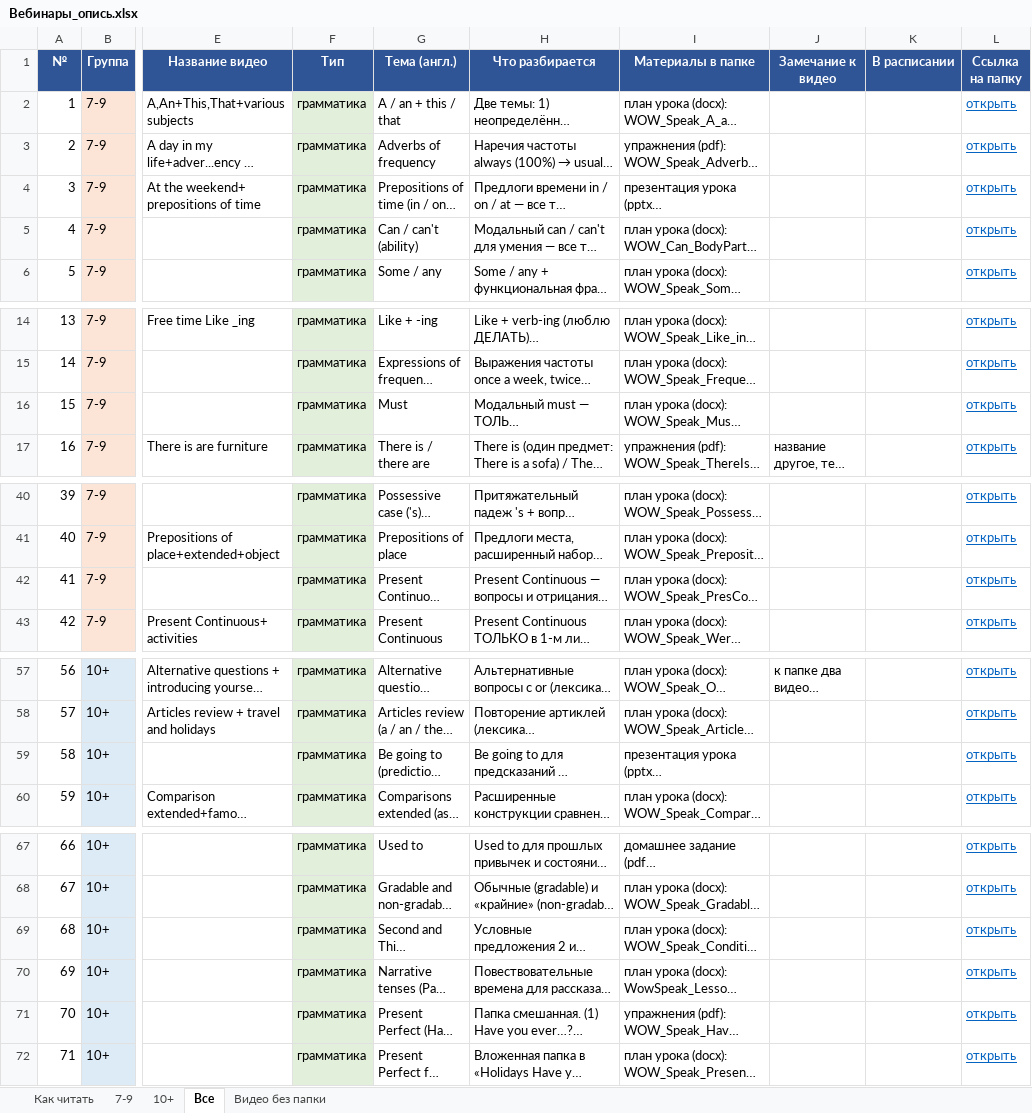
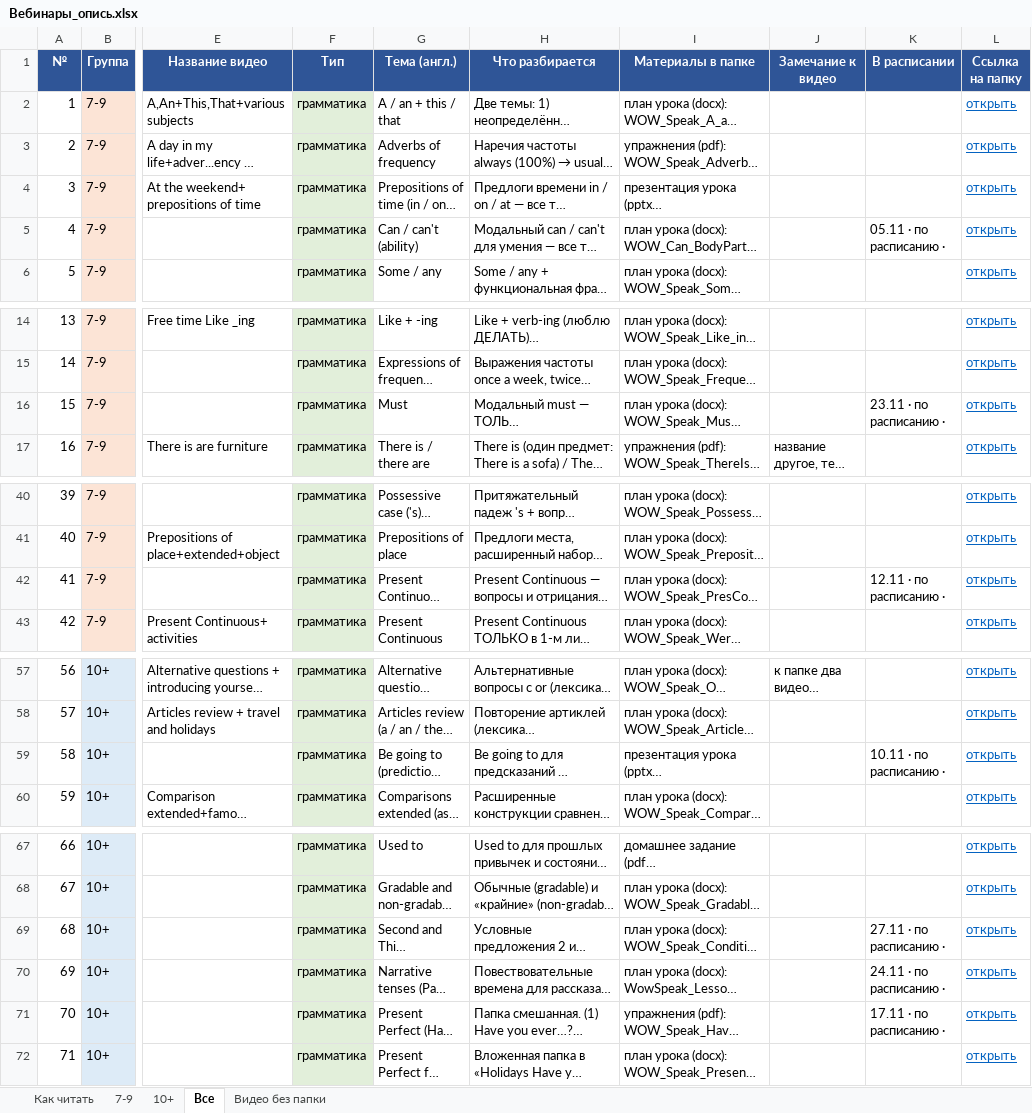
Before and after one commit to wowspeakschool-lang/classroom, an Excel workbook: spotlight/Вебинары_опись.xlsx, sheet Все, drawn as a sheet; only a part is shown, gaps mark what is left out; long unchanged cells end in …; values as stored, in another font and other column widths than the file's, no borders; the diff covers the shown part only; the diff names each change by its address in the sheet, - before the commit and + after, or states it on an @@ line.

```diff
--- a/spotlight/Вебинары_опись.xlsx (sheet Все)
+++ b/spotlight/Вебинары_опись.xlsx (sheet Все)
-K5 (В расписании): (empty)
+K5 (В расписании): 05.11 · по расписанию ·
-K16 (В расписании): (empty)
+K16 (В расписании): 23.11 · по расписанию ·
-K42 (В расписании): (empty)
+K42 (В расписании): 12.11 · по расписанию ·
-K59 (В расписании): (empty)
+K59 (В расписании): 10.11 · по расписанию ·
-K69 (В расписании): (empty)
+K69 (В расписании): 27.11 · по расписанию ·
-K70 (В расписании): (empty)
+K70 (В расписании): 24.11 · по расписанию ·
-K71 (В расписании): (empty)
+K71 (В расписании): 17.11 · по расписанию ·
```
Also changed, not shown: 1 edited cell elsewhere in this sheet, sheet 10+, sheet 7-9, spotlight/Spotlight_темы_уроков.xlsx, 3 other files.
